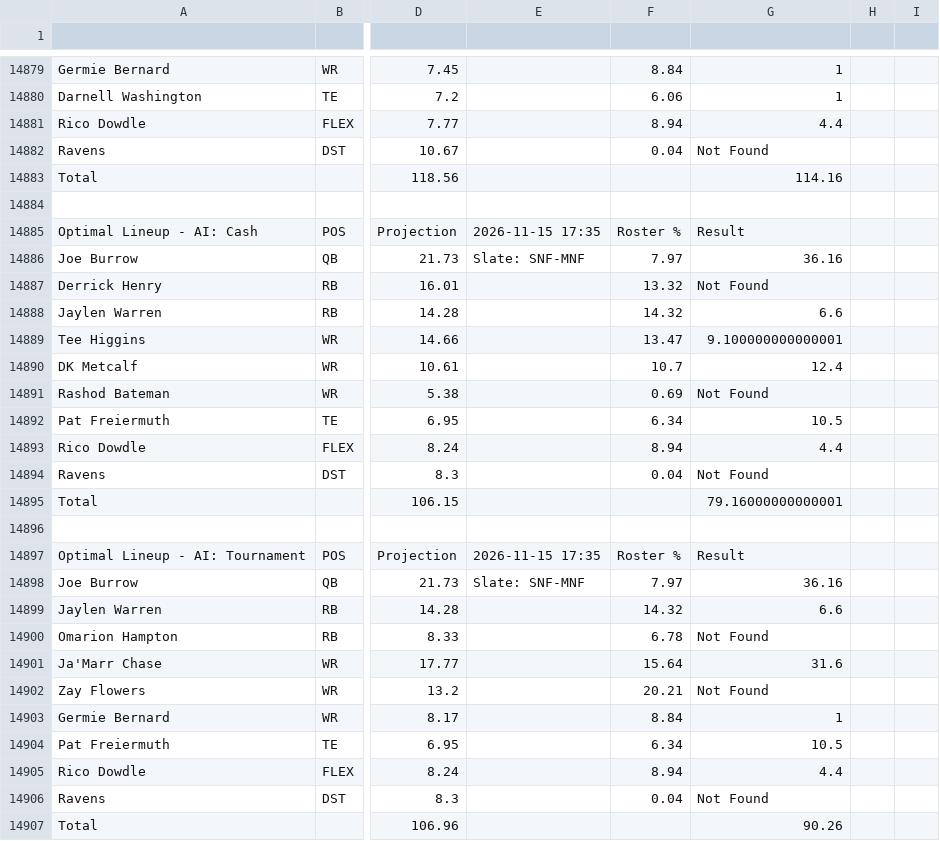
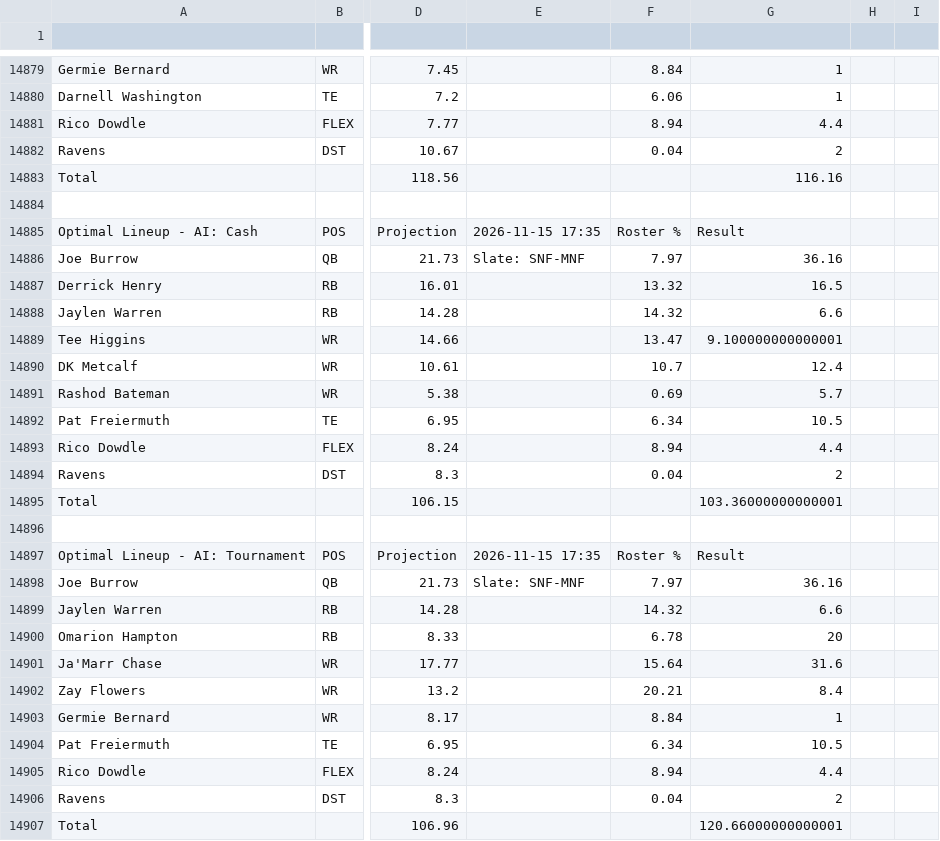
Before and after one commit to nocompharrison/MLB-HR-Model, a CSV file: NFL/lineups.csv, drawn as a sheet; only a part is shown, gaps mark what is left out; the diff covers the shown part only; the diff names each change by its address in the sheet, - before the commit and + after, or states it on an @@ line.

```diff
--- a/NFL/lineups.csv
+++ b/NFL/lineups.csv
-G14882: Not Found
+G14882: 2
-G14883: 114.16
+G14883: 116.16
-G14887: Not Found
+G14887: 16.5
-G14891: Not Found
+G14891: 5.7
-G14894: Not Found
+G14894: 2
-G14895: 79.16000000000001
+G14895: 103.36000000000001
-G14900: Not Found
+G14900: 20
-G14902: Not Found
+G14902: 8.4
-G14906: Not Found
+G14906: 2
-G14907: 90.26
+G14907: 120.66000000000001
```
Also changed, not shown: 27 edited cells elsewhere in this file, NFL/analytics.csv, 1 other file.
